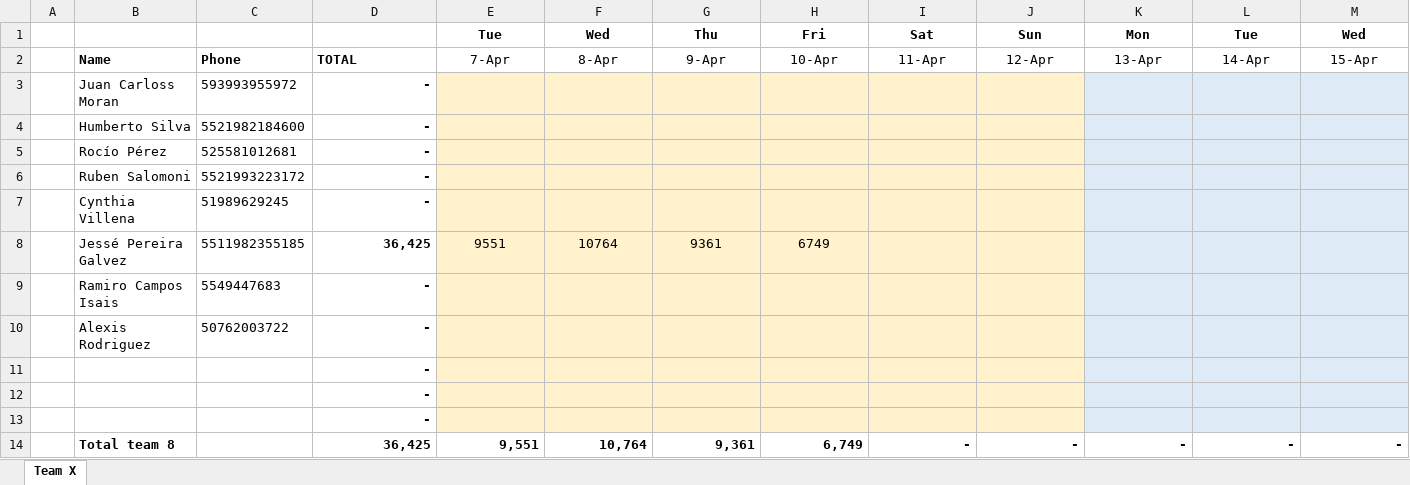
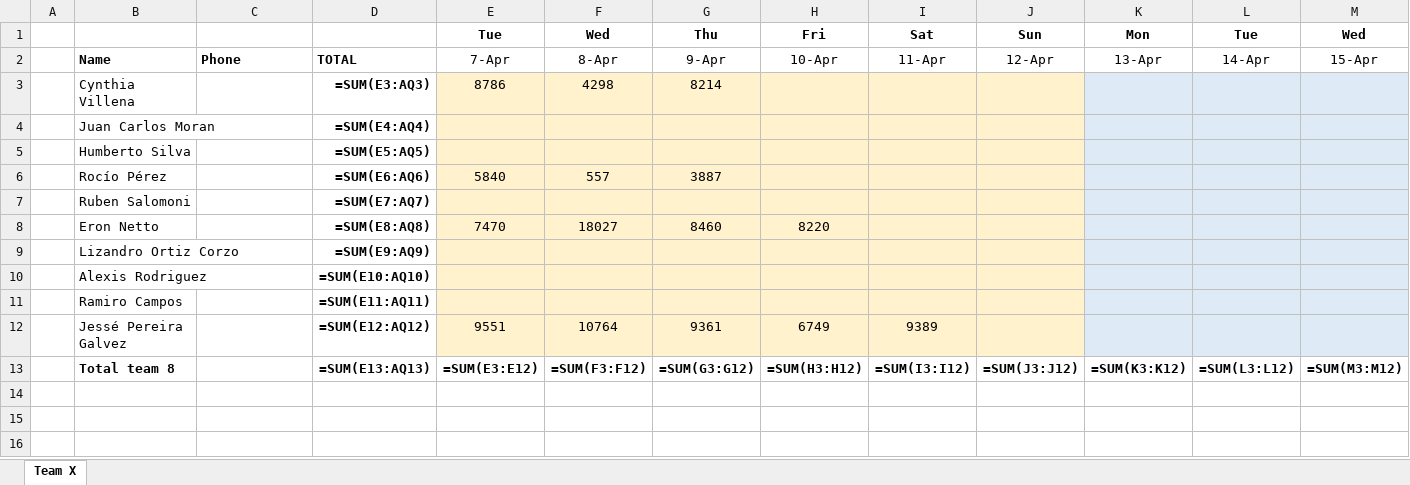
Before and after one commit to eronbfr/Team-8-STC-Nokia, an Excel workbook: step-tracking_Team8.xlsx, sheet Team X, drawn as a sheet; only a part is shown; values as stored, in another font and other column widths than the file's, no borders; formulas without a stored value are shown as written; removed rows and columns are numbered as before the commit, all else as after; rows hold the shown columns only; the diff names each change by its address in the sheet, - before the commit and + after, or states it on an @@ line.

```diff
--- a/step-tracking_Team8.xlsx (sheet Team X)
+++ b/step-tracking_Team8.xlsx (sheet Team X)
-row 3:  | Juan Carloss Moran | 593993955972 | -
+row 3:  | Cynthia Villena |  | =SUM(E3:AQ3) | 8786 | 4298 | 8214
+row 4:  | Juan Carlos Moran |  | =SUM(E4:AQ4)
-C5: 5521982184600
+C5: (empty)
-D5: -
+D5: =SUM(E5:AQ5)
-C6: 525581012681
+C6: (empty)
-D6: -
+D6: =SUM(E6:AQ6)
-E6: (empty)
+E6: 5840
-F6: (empty)
+F6: 557
-G6: (empty)
+G6: 3887
-C7: 5521993223172
+C7: (empty)
-D7: -
+D7: =SUM(E7:AQ7)
-row 7:  | Cynthia Villena | 51989629245 | -
+row 8:  | Eron Netto |  | =SUM(E8:AQ8) | 7470 | 18027 | 8460 | 8220
+row 9:  | Lizandro Ortiz Corzo |  | =SUM(E9:AQ9)
+row 10:  | Alexis Rodriguez |  | =SUM(E10:AQ10)
+row 11:  | Ramiro Campos |  | =SUM(E11:AQ11)
-C12: 5511982355185
+C12: (empty)
-D12: 36,425
+D12: =SUM(E12:AQ12)
-I12: (empty)
+I12: 9389
-row 9:  | Ramiro Campos Isais | 5549447683 | -
-row 10:  | Alexis Rodriguez | 50762003722 | -
-row 11:  |  |  | -
-row 12:  |  |  | -
-row 13:  |  |  | -
-row 14:  | Total team 8 |  | 36,425 | 9,551 | 10,764 | 9,361 | 6,749 | - | - | - | - | -
+row 13:  | Total team 8 |  | =SUM(E13:AQ13) | =SUM(E3:E12) | =SUM(F3:F12) | =SUM(G3:G12) | =SUM(H3:H12) | =SUM(I3:I12) | =SUM(J3:J12) | =SUM(K3:K12) | =SUM(L3:L12) | =SUM(M3:M12)
```
Also changed, not shown: 1 other file.
